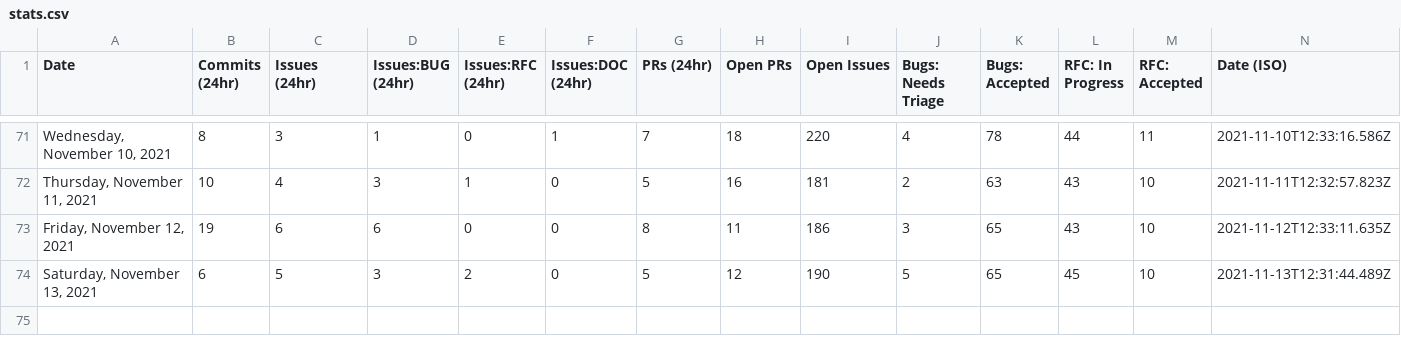
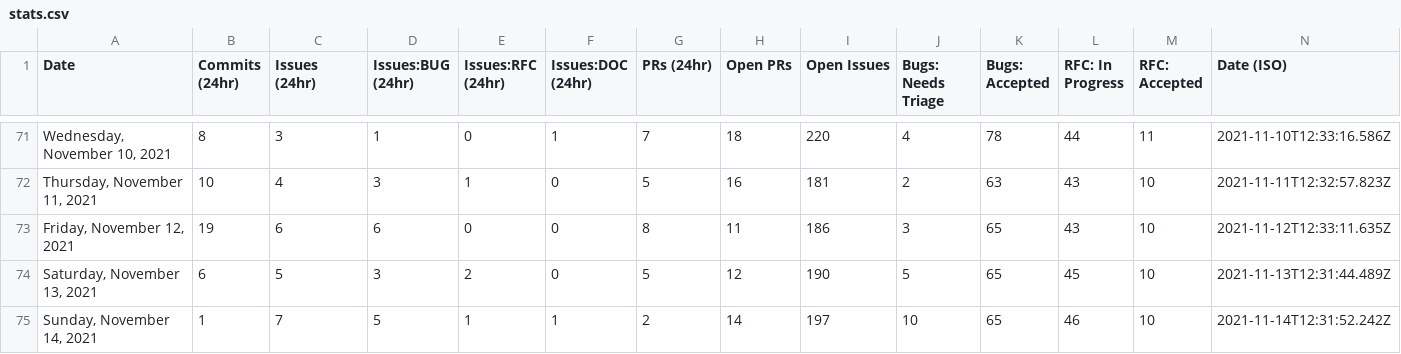
Before and after one commit to akellbl4/astro, a CSV file: scripts/stats/stats.csv, drawn as a sheet; only a part is shown, gaps mark what is left out; the diff names each change by its address in the sheet, - before the commit and + after, or states it on an @@ line.

```diff
--- a/scripts/stats/stats.csv
+++ b/scripts/stats/stats.csv
+row 75: Sunday, November 14, 2021 | 1 | 7 | 5 | 1 | 1 | 2 | 14 | 197 | 10 | 65 | 46 | 10 | 2021-11-14T12:31:52.242Z
```
